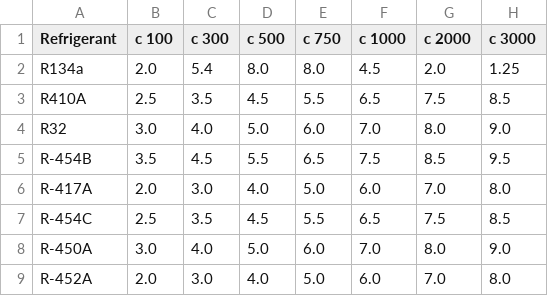
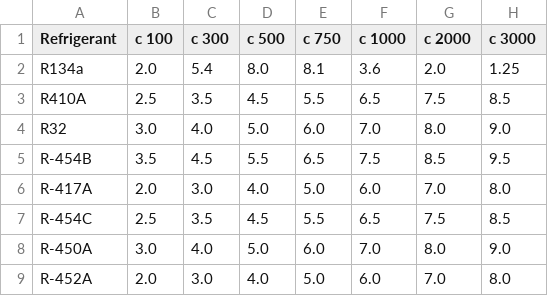
Before and after one commit to Felgalmo/propiedades, a CSV file: capillary_constants.csv, drawn as a sheet; only a part is shown; the diff names each change by its address in the sheet, - before the commit and + after, or states it on an @@ line.

Commit message:
3.6capillary_constants.csv

```diff
--- a/capillary_constants.csv
+++ b/capillary_constants.csv
-E2 (c 750): 8.0
+E2 (c 750): 8.1
-F2 (c 1000): 4.5
+F2 (c 1000): 3.6
```
